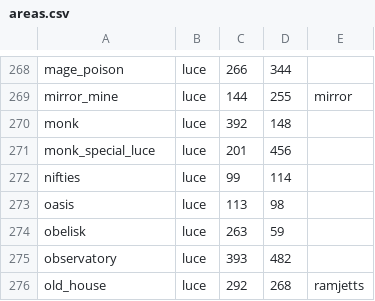
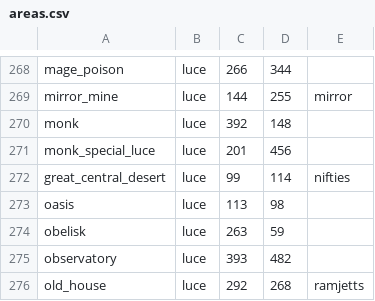
Before and after one commit to sbaker48/marvtf, a CSV file: areas.csv, drawn as a sheet; only a part is shown, gaps mark what is left out.

```diff
--- a/areas.csv
+++ b/areas.csv
@@ -271,3 +271,3 @@ monk,luce,392,148,
 monk_special_luce,luce,201,456,
-nifties,luce,99,114,
+great_central_desert,luce,99,114,nifties
 oasis,luce,113,98,
```
Also changed, not shown: 1 other file.
